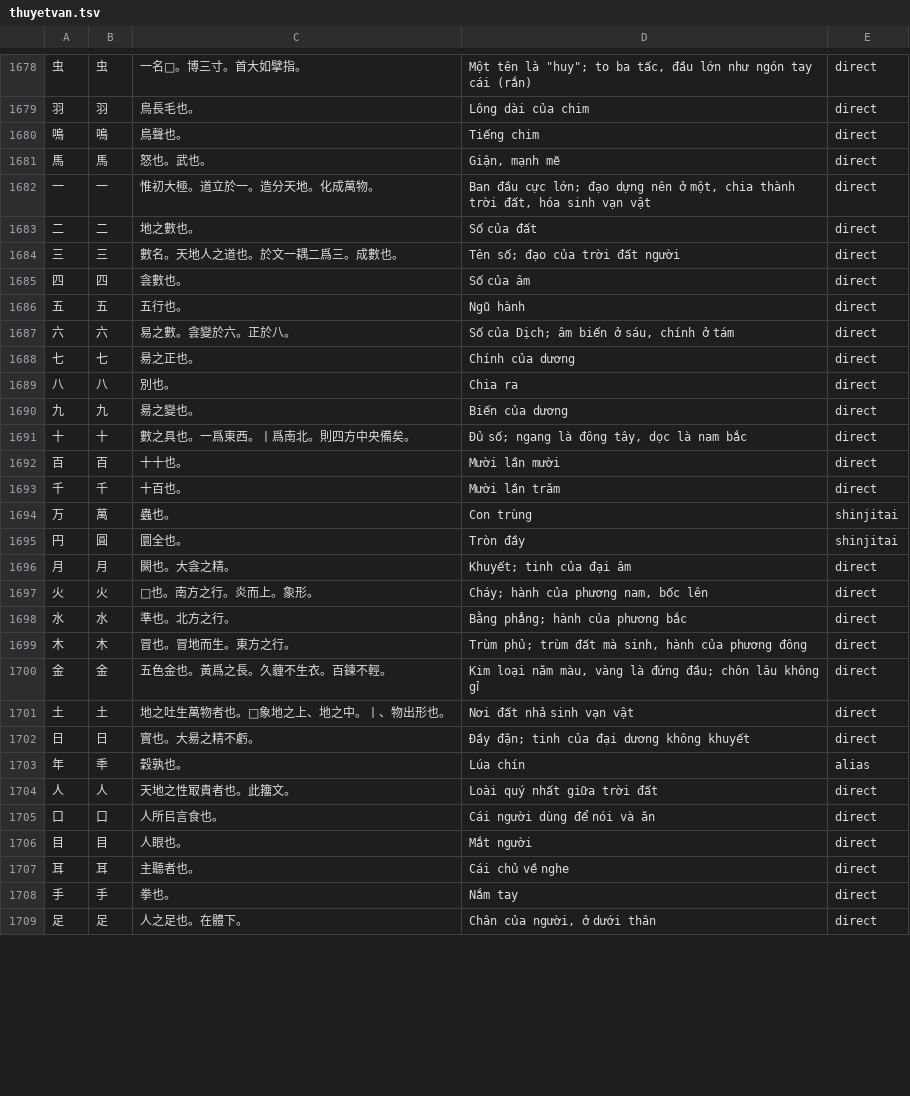
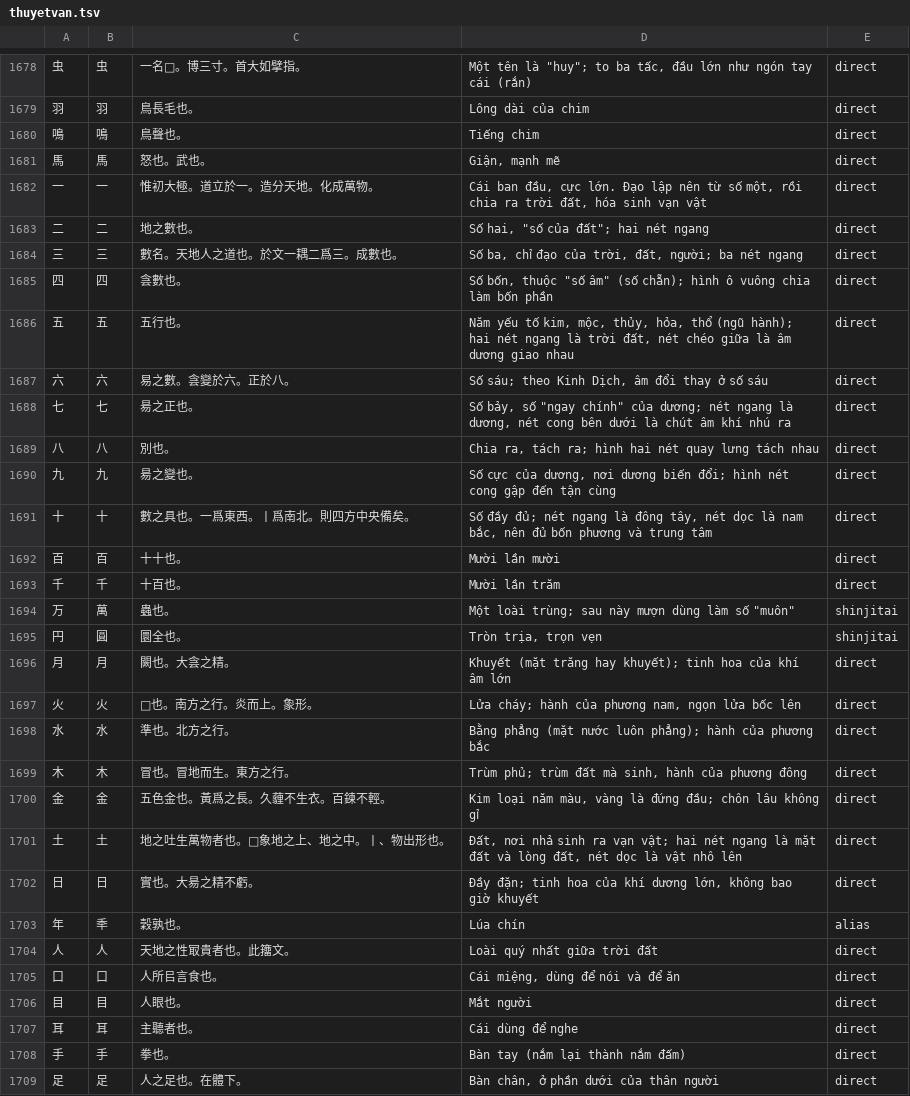
Before and after one commit to thaygiaohqm-blip/super-honki-v3, a TSV file: kanji/tools/data/thuyetvan.tsv, drawn as a sheet; only a part is shown, gaps mark what is left out; the diff covers the shown part only.

Commit message:
logo, kanji, tu dong nghia

```diff
--- a/kanji/tools/data/thuyetvan.tsv
+++ b/kanji/tools/data/thuyetvan.tsv
@@ -1681,29 +1681,29 @@
 馬	馬	怒也。武也。	Giận, mạnh mẽ	direct
-一	一	惟初大極。道立於一。造分天地。化成萬物。	Ban đầu cực lớn; đạo dựng nên ở một, chia thành trời đất, hóa sinh vạn vật	direct
-二	二	地之數也。	Số của đất	direct
-三	三	數名。天地人之道也。於文一耦二爲三。成數也。	Tên số; đạo của trời đất người	direct
-四	四	侌數也。	Số của âm	direct
-五	五	五行也。	Ngũ hành	direct
-六	六	易之數。侌變於六。正於八。	Số của Dịch; âm biến ở sáu, chính ở tám	direct
-七	七	昜之正也。	Chính của dương	direct
-八	八	別也。	Chia ra	direct
-九	九	昜之變也。	Biến của dương	direct
-十	十	數之具也。一爲東西。丨爲南北。則四方中央備矣。	Đủ số; ngang là đông tây, dọc là nam bắc	direct
+一	一	惟初大極。道立於一。造分天地。化成萬物。	Cái ban đầu, cực lớn. Đạo lập nên từ số một, rồi chia ra trời đất, hóa sinh vạn vật	direct
+二	二	地之數也。	Số hai, "số của đất"; hai nét ngang	direct
+三	三	數名。天地人之道也。於文一耦二爲三。成數也。	Số ba, chỉ đạo của trời, đất, người; ba nét ngang	direct
+四	四	侌數也。	Số bốn, thuộc "số âm" (số chẵn); hình ô vuông chia làm bốn phần	direct
+五	五	五行也。	Năm yếu tố kim, mộc, thủy, hỏa, thổ (ngũ hành); hai nét ngang là trời đất, nét chéo giữa là âm dương giao nhau	direct
+六	六	易之數。侌變於六。正於八。	Số sáu; theo Kinh Dịch, âm đổi thay ở số sáu	direct
+七	七	昜之正也。	Số bảy, số "ngay chính" của dương; nét ngang là dương, nét cong bên dưới là chút âm khí nhú ra	direct
+八	八	別也。	Chia ra, tách ra; hình hai nét quay lưng tách nhau	direct
+九	九	昜之變也。	Số cực của dương, nơi dương biến đổi; hình nét cong gập đến tận cùng	direct
+十	十	數之具也。一爲東西。丨爲南北。則四方中央備矣。	Số đầy đủ; nét ngang là đông tây, nét dọc là nam bắc, nên đủ bốn phương và trung tâm	direct
 百	百	十十也。	Mười lần mười	direct
 千	千	十百也。	Mười lần trăm	direct
-万	萬	蟲也。	Con trùng	shinjitai
-円	圓	圜全也。	Tròn đầy	shinjitai
-月	月	闕也。大侌之精。	Khuyết; tinh của đại âm	direct
-火	火	𤈦也。南方之行。炎而上。𧰼形。	Cháy; hành của phương nam, bốc lên	direct
-水	水	準也。北方之行。	Bằng phẳng; hành của phương bắc	direct
+万	萬	蟲也。	Một loài trùng; sau này mượn dùng làm số "muôn"	shinjitai
+円	圓	圜全也。	Tròn trịa, trọn vẹn	shinjitai
+月	月	闕也。大侌之精。	Khuyết (mặt trăng hay khuyết); tinh hoa của khí âm lớn	direct
+火	火	𤈦也。南方之行。炎而上。𧰼形。	Lửa cháy; hành của phương nam, ngọn lửa bốc lên	direct
+水	水	準也。北方之行。	Bằng phẳng (mặt nước luôn phẳng); hành của phương bắc	direct
 木	木	冒也。冒地而生。東方之行。	Trùm phủ; trùm đất mà sinh, hành của phương đông	direct
 金	金	五色金也。黃爲之長。久薶不生衣。百鍊不輕。	Kim loại năm màu, vàng là đứng đầu; chôn lâu không gỉ	direct
-土	土	地之吐生萬物者也。𠄞象地之上、地之中。丨、物出形也。	Nơi đất nhả sinh vạn vật	direct
-日	日	實也。大昜之精不虧。	Đầy đặn; tinh của đại dương không khuyết	direct
+土	土	地之吐生萬物者也。𠄞象地之上、地之中。丨、物出形也。	Đất, nơi nhả sinh ra vạn vật; hai nét ngang là mặt đất và lòng đất, nét dọc là vật nhô lên	direct
+日	日	實也。大昜之精不虧。	Đầy đặn; tinh hoa của khí dương lớn, không bao giờ khuyết	direct
 年	秊	穀孰也。	Lúa chín	alias
 人	人	天地之性冣貴者也。此籒文。	Loài quý nhất giữa trời đất	direct
-口	口	人所㠯言食也。	Cái người dùng để nói và ăn	direct
+口	口	人所㠯言食也。	Cái miệng, dùng để nói và để ăn	direct
 目	目	人眼也。	Mắt người	direct
-耳	耳	主聽者也。	Cái chủ về nghe	direct
-手	手	拳也。	Nắm tay	direct
-足	足	人之足也。在體下。	Chân của người, ở dưới thân	direct
+耳	耳	主聽者也。	Cái dùng để nghe	direct
+手	手	拳也。	Bàn tay (nắm lại thành nắm đấm)	direct
+足	足	人之足也。在體下。	Bàn chân, ở phần dưới của thân người	direct
```
Also changed, not shown: 65 edited cells elsewhere in this file, 15 other files.
